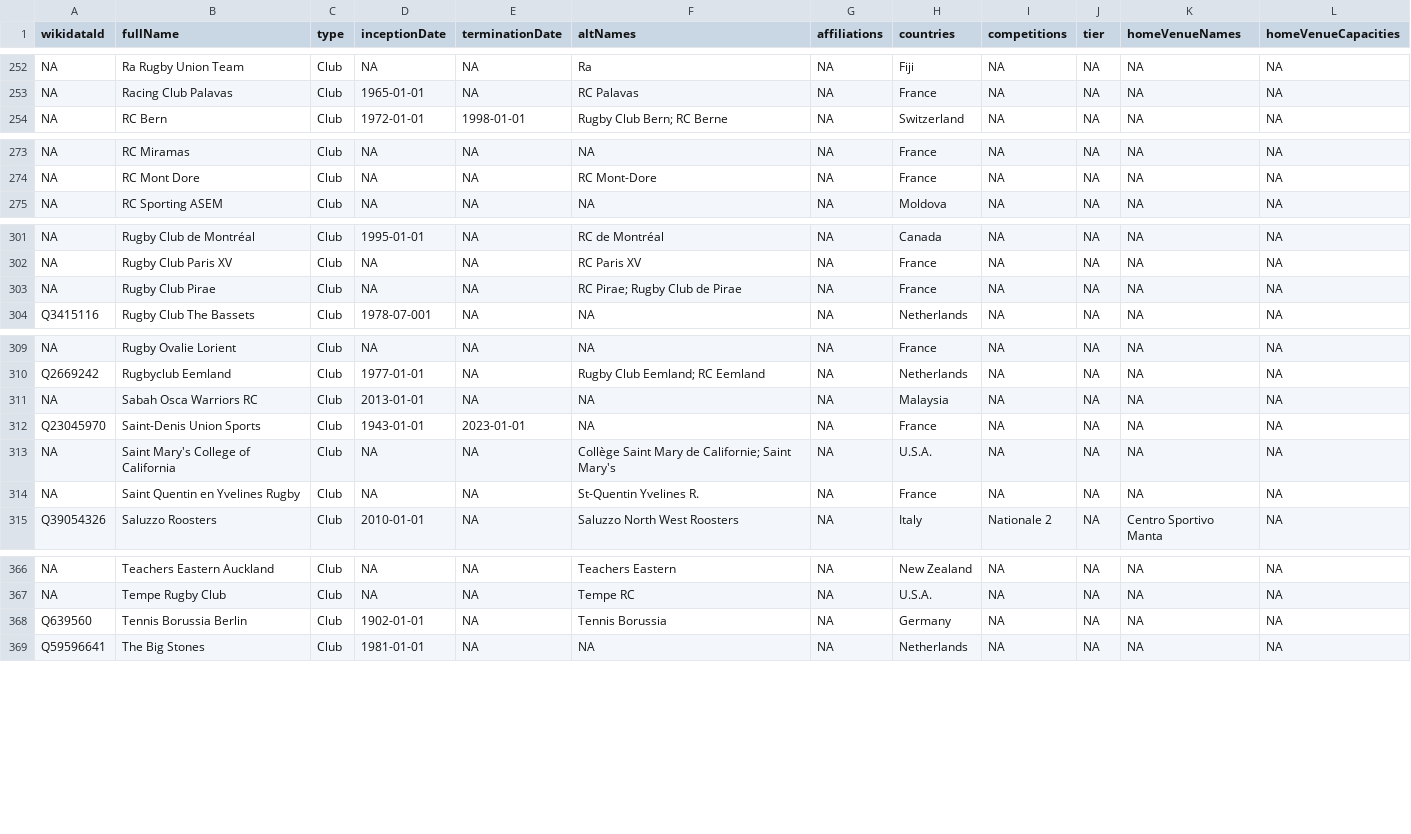
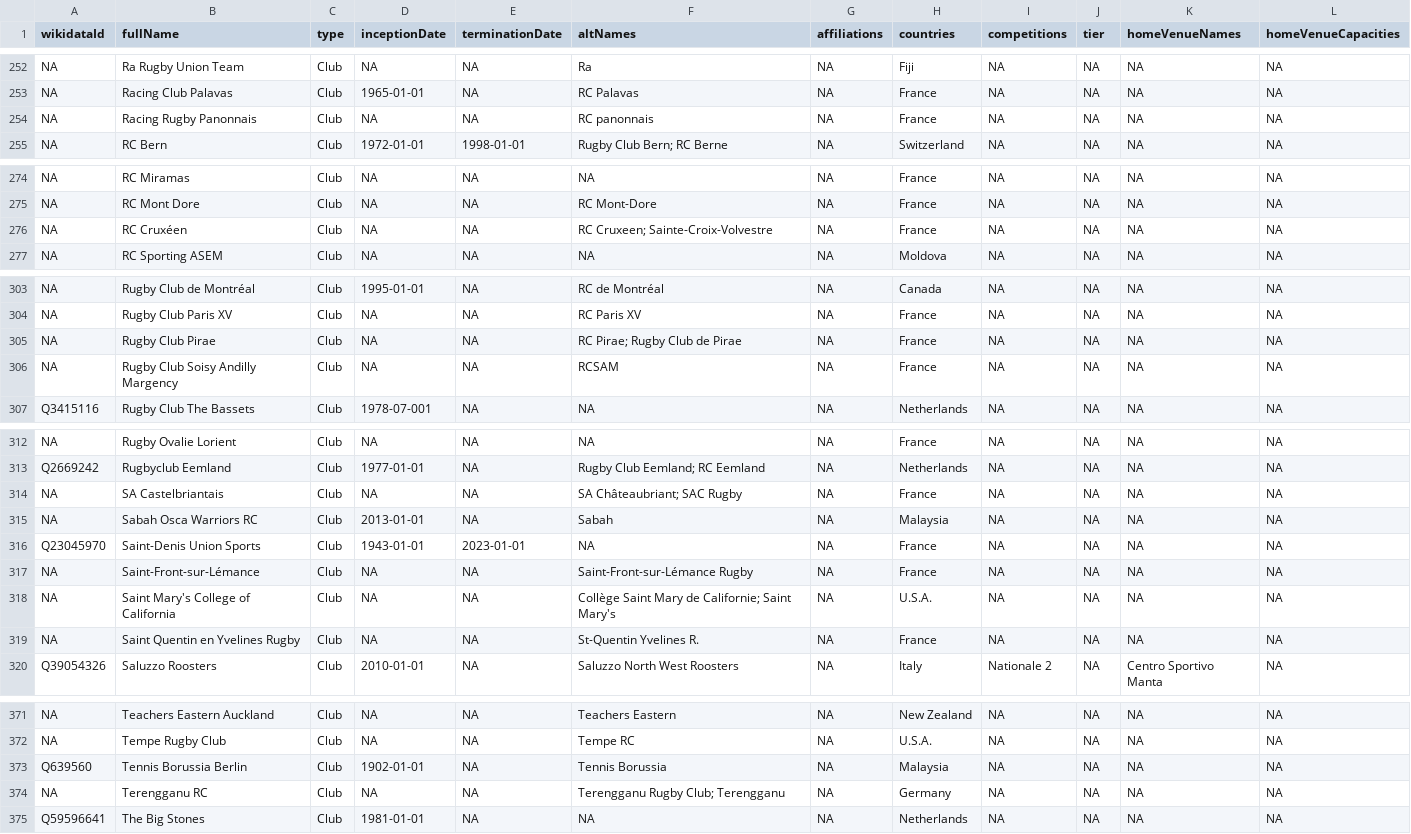
Before and after one commit to CompNet/RugbyScope, a CSV file: data/wikipedia/french/maps/new_teams.csv, drawn as a sheet; only a part is shown, gaps mark what is left out; addresses are those after the commit; rows hold the shown columns only; the diff covers the shown part only; the diff names each change by its address in the sheet, - before the commit and + after, or states it on an @@ line.

```diff
--- a/data/wikipedia/french/maps/new_teams.csv
+++ b/data/wikipedia/french/maps/new_teams.csv
+row 254: NA | Racing Rugby Panonnais | Club | NA | NA | RC panonnais | NA | France | NA | NA | NA | NA
+row 276: NA | RC Cruxéen | Club | NA | NA | RC Cruxeen; Sainte-Croix-Volvestre | NA | France | NA | NA | NA | NA
+row 306: NA | Rugby Club Soisy Andilly Margency | Club | NA | NA | RCSAM | NA | France | NA | NA | NA | NA
+row 314: NA | SA Castelbriantais | Club | NA | NA | SA Châteaubriant; SAC Rugby | NA | France | NA | NA | NA | NA
-F315 (altNames): NA
+F315 (altNames): Sabah
+row 317: NA | Saint-Front-sur-Lémance | Club | NA | NA | Saint-Front-sur-Lémance Rugby | NA | France | NA | NA | NA | NA
-H373 (countries): Germany
+H373 (countries): Malaysia
+row 374: NA | Terengganu RC | Club | NA | NA | Terengganu Rugby Club; Terengganu | NA | Germany | NA | NA | NA | NA
```
Also changed, not shown: 2 added rows and 3 edited cells elsewhere in this file, data/wikipedia/french/maps/name2id.csv, data/wikipedia/french/teams.csv, 6 other files.
